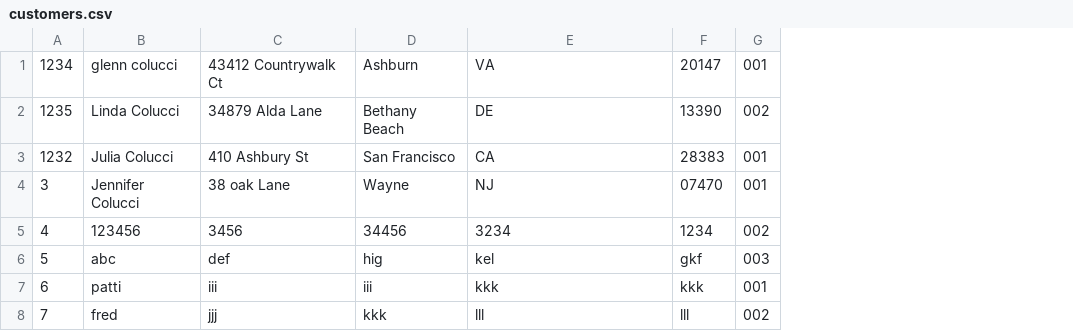
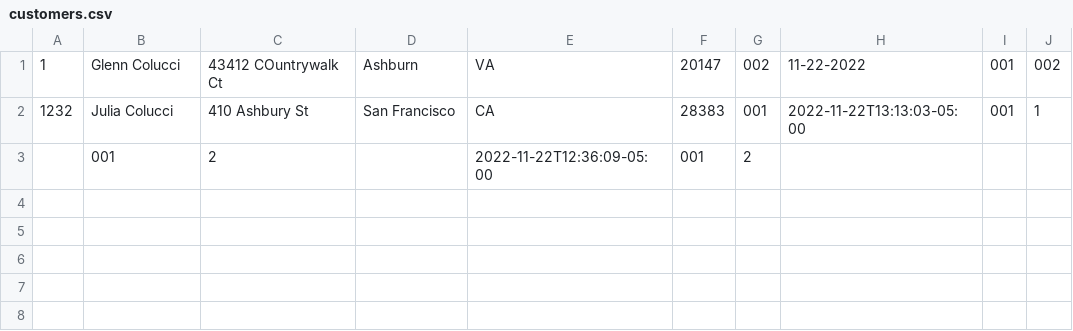
Before and after one commit to grcolucci/IFT365, a CSV file: src/FinalPrj/customers.csv, drawn as a sheet; removed rows and columns are numbered as before the commit, all else as after; the diff names each change by its address in the sheet, - before the commit and + after, or states it on an @@ line.

```diff
--- a/src/FinalPrj/customers.csv
+++ b/src/FinalPrj/customers.csv
+column H, rows 1-2: 11-22-2022 | 2022-11-22T13:13:03-05:00
+column I, rows 1-2: 001 | 001
+column J, rows 1-2: 002 | 1
-A1: 1234
+A1: 1
-B1: glenn colucci
+B1: Glenn Colucci
-C1: 43412 Countrywalk Ct
+C1: 43412 COuntrywalk Ct
-G1: 001
+G1: 002
-row 2: 1235 | Linda Colucci | 34879 Alda Lane | Bethany Beach | DE | 13390 | 002
-row 4: 3 | Jennifer Colucci | 38 oak Lane | Wayne | NJ | 07470 | 001
-row 5: 4 | 123456 | 3456 | 34456 | 3234 | 1234 | 002
-row 6: 5 | abc | def | hig | kel | gkf | 003
-row 7: 6 | patti | iii | iii | kkk | kkk | 001
-row 8: 7 | fred | jjj | kkk | lll | lll | 002
+row 3:  | 001 | 2 |  | 2022-11-22T12:36:09-05:00 | 001 | 2
```
Also changed, not shown: src/FinalPrj/transactions.csv, 5 other files.
